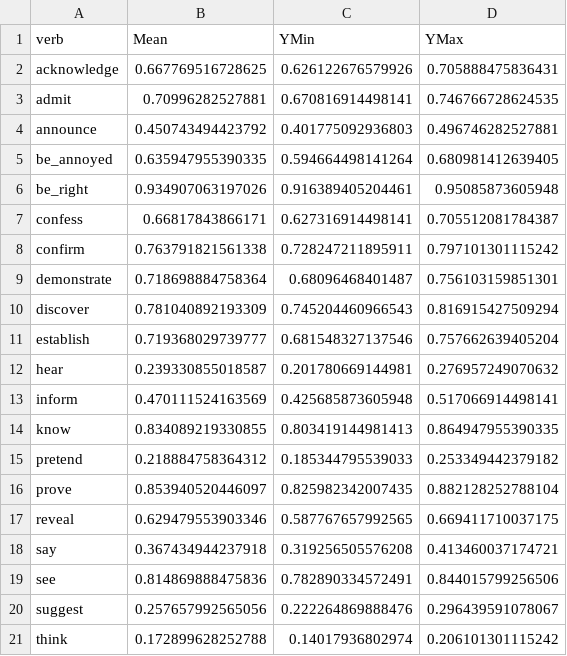
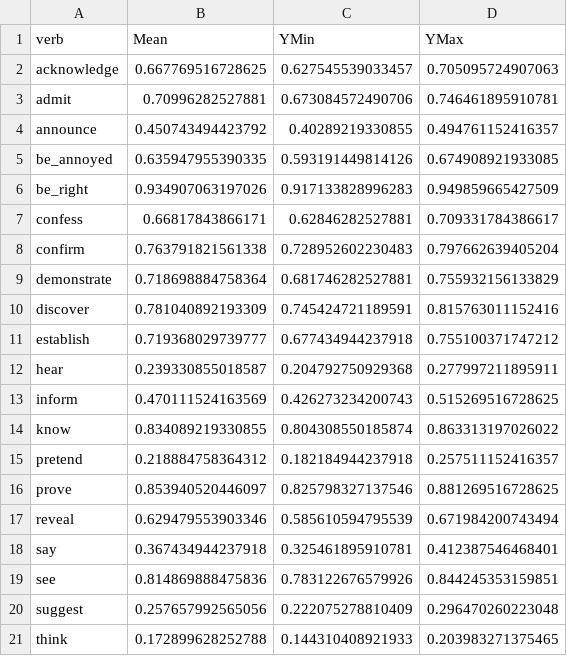
Before and after one commit to judith-tonhauser/projective-probability-ARCHIVED, a CSV file: results/2-veridicality2/data/veridicality_means.csv, drawn as a sheet.

```diff
--- a/results/2-veridicality2/data/veridicality_means.csv
+++ b/results/2-veridicality2/data/veridicality_means.csv
@@ -1,21 +1,21 @@
 verb,Mean,YMin,YMax
-acknowledge,0.667769516728625,0.626122676579926,0.705888475836431
-admit,0.70996282527881,0.670816914498141,0.746766728624535
-announce,0.450743494423792,0.401775092936803,0.496746282527881
-be_annoyed,0.635947955390335,0.594664498141264,0.680981412639405
-be_right,0.934907063197026,0.916389405204461,0.95085873605948
-confess,0.66817843866171,0.627316914498141,0.705512081784387
-confirm,0.763791821561338,0.728247211895911,0.797101301115242
-demonstrate,0.718698884758364,0.68096468401487,0.756103159851301
-discover,0.781040892193309,0.745204460966543,0.816915427509294
-establish,0.719368029739777,0.681548327137546,0.757662639405204
-hear,0.239330855018587,0.201780669144981,0.276957249070632
-inform,0.470111524163569,0.425685873605948,0.517066914498141
-know,0.834089219330855,0.803419144981413,0.864947955390335
-pretend,0.218884758364312,0.185344795539033,0.253349442379182
-prove,0.853940520446097,0.825982342007435,0.882128252788104
-reveal,0.629479553903346,0.587767657992565,0.669411710037175
-say,0.367434944237918,0.319256505576208,0.413460037174721
-see,0.814869888475836,0.782890334572491,0.844015799256506
-suggest,0.257657992565056,0.222264869888476,0.296439591078067
-think,0.172899628252788,0.14017936802974,0.206101301115242
+acknowledge,0.667769516728625,0.627545539033457,0.705095724907063
+admit,0.70996282527881,0.673084572490706,0.746461895910781
+announce,0.450743494423792,0.40289219330855,0.494761152416357
+be_annoyed,0.635947955390335,0.593191449814126,0.674908921933085
+be_right,0.934907063197026,0.917133828996283,0.949859665427509
+confess,0.66817843866171,0.62846282527881,0.709331784386617
+confirm,0.763791821561338,0.728952602230483,0.797662639405204
+demonstrate,0.718698884758364,0.681746282527881,0.755932156133829
+discover,0.781040892193309,0.745424721189591,0.815763011152416
+establish,0.719368029739777,0.677434944237918,0.755100371747212
+hear,0.239330855018587,0.204792750929368,0.277997211895911
+inform,0.470111524163569,0.426273234200743,0.515269516728625
+know,0.834089219330855,0.804308550185874,0.863313197026022
+pretend,0.218884758364312,0.182184944237918,0.257511152416357
+prove,0.853940520446097,0.825798327137546,0.881269516728625
+reveal,0.629479553903346,0.585610594795539,0.671984200743494
+say,0.367434944237918,0.325461895910781,0.412387546468401
+see,0.814869888475836,0.783122676579926,0.844245353159851
+suggest,0.257657992565056,0.222075278810409,0.296470260223048
+think,0.172899628252788,0.144310408921933,0.203983271375465
```
Also changed, not shown: results/2-veridicality2/data/veridicality_item_means.csv, results/4-veridicality3/data/inference_means.csv, 32 other files.
